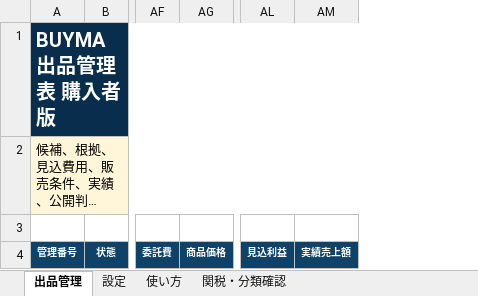
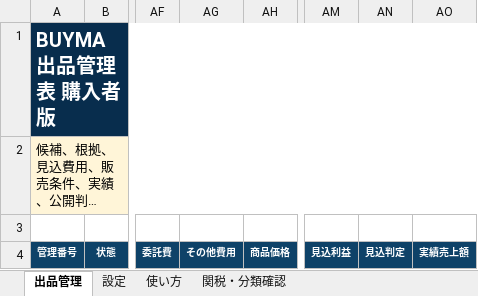
Before and after one commit to corocorobusiness-oss/2nd-brain, an Excel workbook: 01_プロジェクト/BUYMA購入者配布資料/BUYMA_出品管理表_購入者版.xlsx, sheet 出品管理, drawn as a sheet; only a part is shown, gaps mark what is left out; long unchanged cells end in …; values as stored, in another font and other column widths than the file's, no borders; conditional formats not drawn; the diff names each change by its address in the sheet, - before the commit and + after, or states it on an @@ line.

```diff
--- a/01_プロジェクト/BUYMA購入者配布資料/BUYMA_出品管理表_購入者版.xlsx (sheet 出品管理)
+++ b/01_プロジェクト/BUYMA購入者配布資料/BUYMA_出品管理表_購入者版.xlsx (sheet 出品管理)
+column AG, row 4: その他費用
+column AN, row 4: 見込判定
```
Also changed, not shown: sheet 使い方, 01_プロジェクト/BUYMA購入者配布資料/BUYMA_VIP交渉管理表_購入者版.xlsx, 01_プロジェクト/BUYMA購入者配布資料/BUYMA_利益計算表_購入者版.xlsx, 5 other files.
